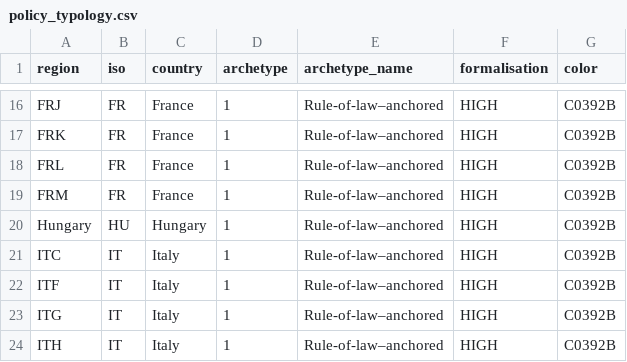
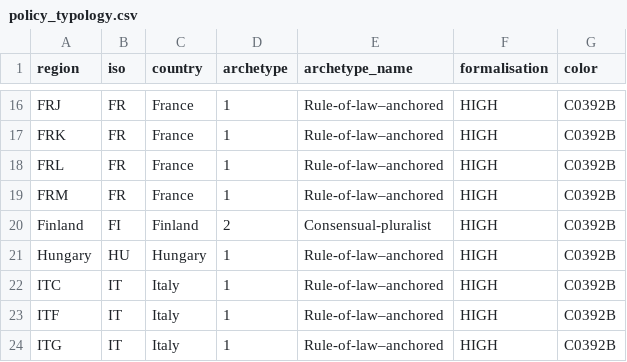
Before and after one commit to ObjectVision/NetworkModel_EU, a CSV file: doc/policy_typology.csv, drawn as a sheet; only a part is shown, gaps mark what is left out; the shorter side is filled out with more unchanged rows.

```diff
--- a/doc/policy_typology.csv
+++ b/doc/policy_typology.csv
@@ -19,2 +19,3 @@ FRL,FR,France,1,Rule-of-law–anchored,HIGH,C0392B
 FRM,FR,France,1,Rule-of-law–anchored,HIGH,C0392B
+Finland,FI,Finland,2,Consensual-pluralist,HIGH,C0392B
 Hungary,HU,Hungary,1,Rule-of-law–anchored,HIGH,C0392B
```
Also changed, not shown: 5 other files.
